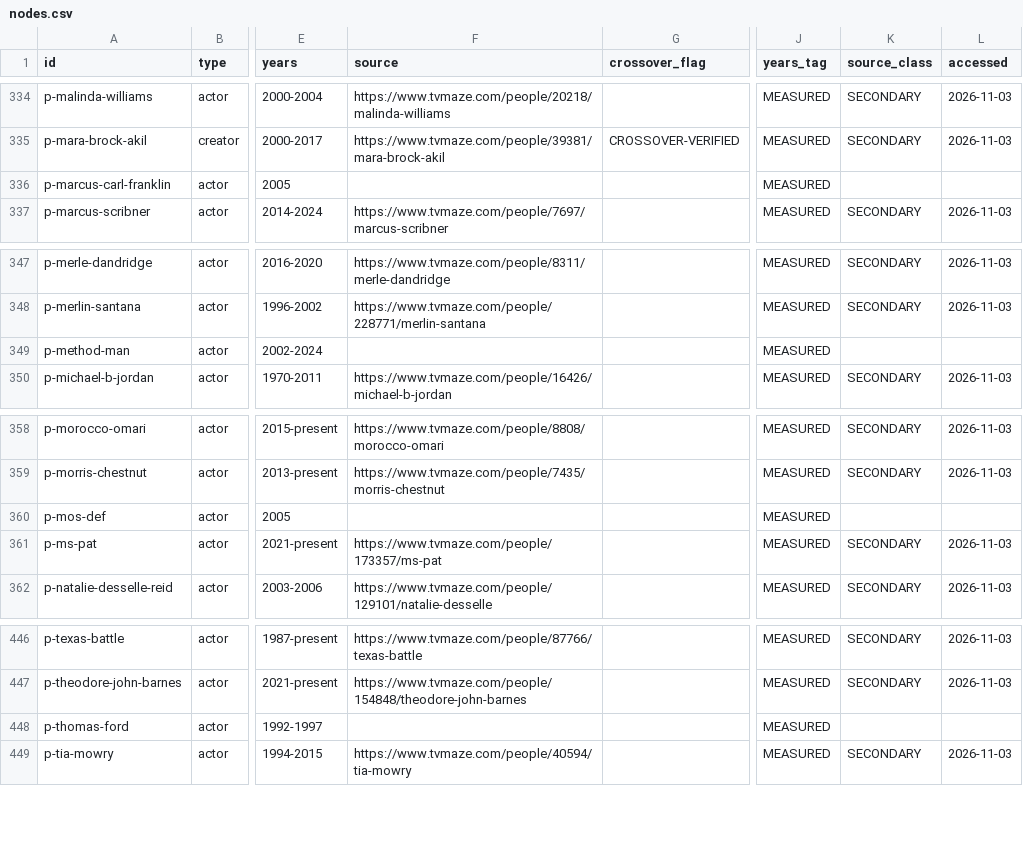
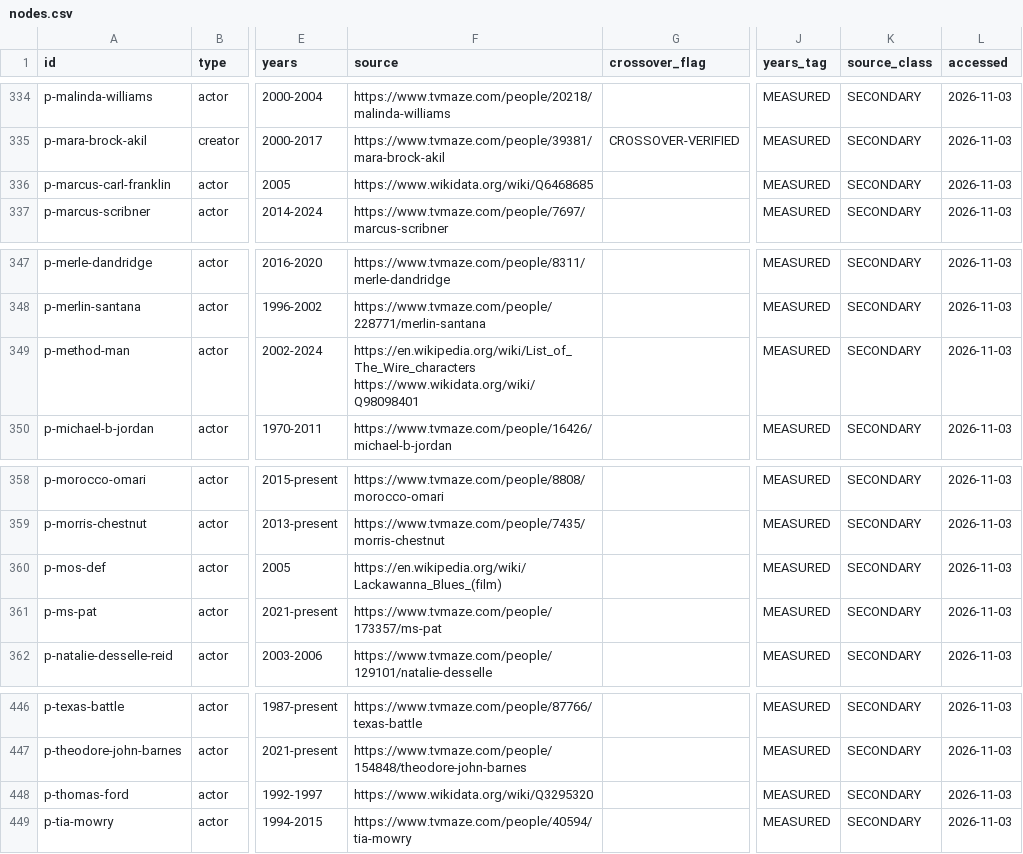
Before and after one commit to founder-am/alterrell-interactive-public, a CSV file: _data/btu/nodes.csv, drawn as a sheet; only a part is shown, gaps mark what is left out; the diff covers the shown part only; the diff names each change by its address in the sheet, - before the commit and + after, or states it on an @@ line.

```diff
--- a/_data/btu/nodes.csv
+++ b/_data/btu/nodes.csv
-F336 (source): (empty)
+F336 (source): https://www.wikidata.org/wiki/Q6468685
-K336 (source_class): (empty)
+K336 (source_class): SECONDARY
-L336 (accessed): (empty)
+L336 (accessed): 2026-11-03
-F349 (source): (empty)
+F349 (source): https://en.wikipedia.org/wiki/List_of_The_Wire_characters https://www.wikidata.org/wiki/Q98098401
-K349 (source_class): (empty)
+K349 (source_class): SECONDARY
-L349 (accessed): (empty)
+L349 (accessed): 2026-11-03
-F360 (source): (empty)
+F360 (source): https://en.wikipedia.org/wiki/Lackawanna_Blues_(film)
-K360 (source_class): (empty)
+K360 (source_class): SECONDARY
-L360 (accessed): (empty)
+L360 (accessed): 2026-11-03
-F448 (source): (empty)
+F448 (source): https://www.wikidata.org/wiki/Q3295320
-K448 (source_class): (empty)
+K448 (source_class): SECONDARY
-L448 (accessed): (empty)
+L448 (accessed): 2026-11-03
```
Also changed, not shown: 18 edited cells elsewhere in this file, 1 other file.
